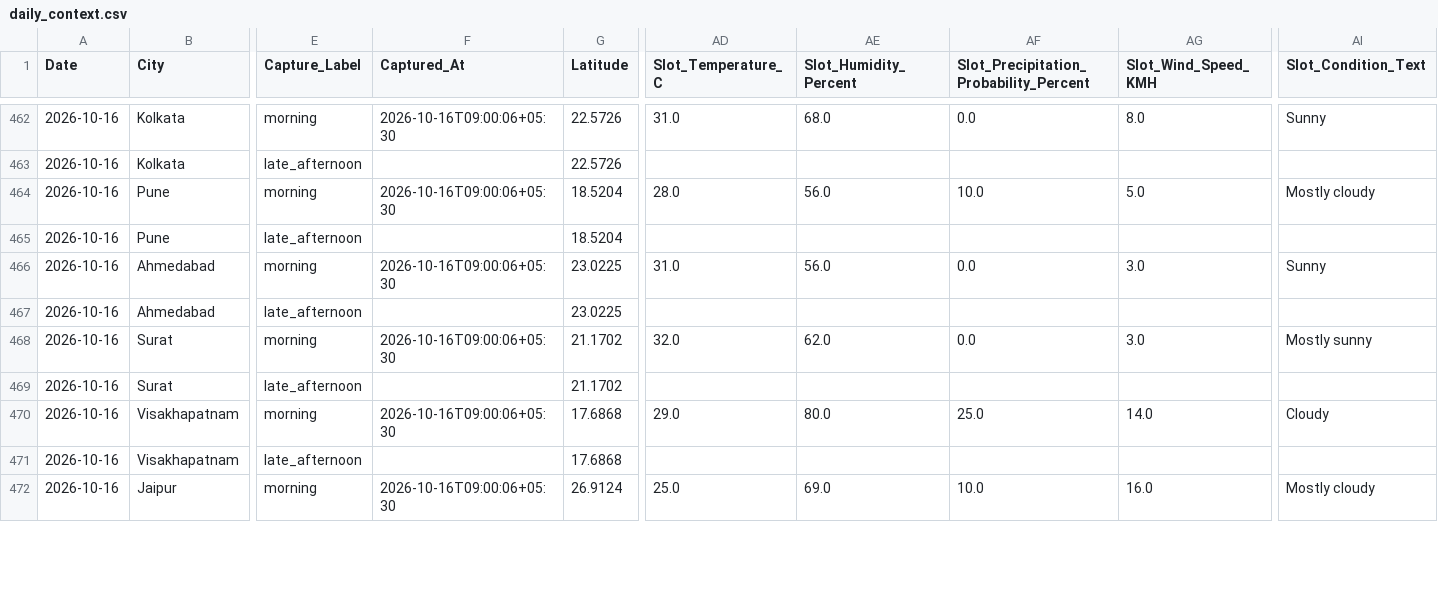
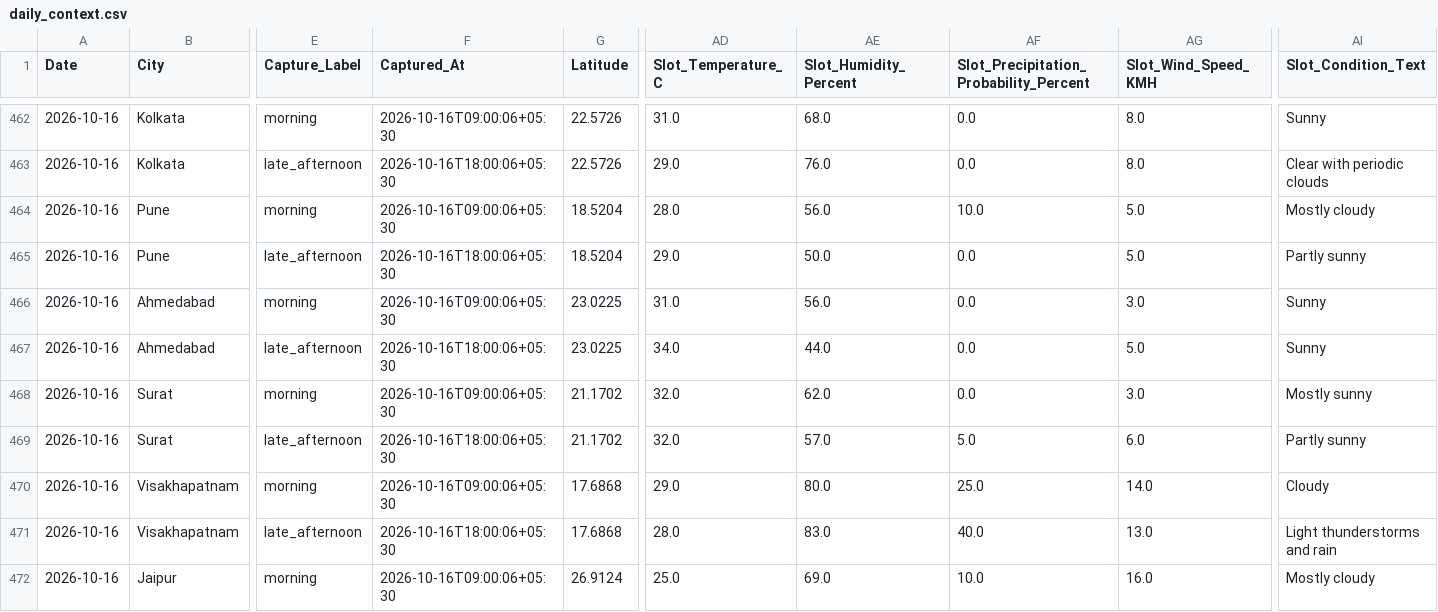
Before and after one commit to goyaljai/flight-data, a CSV file: data/2026/10/daily_context.csv, drawn as a sheet; only a part is shown, gaps mark what is left out; the diff covers the shown part only; the diff names each change by its address in the sheet, - before the commit and + after, or states it on an @@ line.

```diff
--- a/data/2026/10/daily_context.csv
+++ b/data/2026/10/daily_context.csv
-F463 (Captured_At): (empty)
+F463 (Captured_At): 2026-10-16T18:00:06+05:30
-AD463 (Slot_Temperature_C): (empty)
+AD463 (Slot_Temperature_C): 29.0
-AE463 (Slot_Humidity_Percent): (empty)
+AE463 (Slot_Humidity_Percent): 76.0
-AF463: (empty)
+AF463: 0.0
-AG463 (Slot_Wind_Speed_KMH): (empty)
+AG463 (Slot_Wind_Speed_KMH): 8.0
-AI463 (Slot_Condition_Text): (empty)
+AI463 (Slot_Condition_Text): Clear with periodic clouds
-F465 (Captured_At): (empty)
+F465 (Captured_At): 2026-10-16T18:00:06+05:30
-AD465 (Slot_Temperature_C): (empty)
+AD465 (Slot_Temperature_C): 29.0
-AE465 (Slot_Humidity_Percent): (empty)
+AE465 (Slot_Humidity_Percent): 50.0
-AF465: (empty)
+AF465: 0.0
-AG465 (Slot_Wind_Speed_KMH): (empty)
+AG465 (Slot_Wind_Speed_KMH): 5.0
-AI465 (Slot_Condition_Text): (empty)
+AI465 (Slot_Condition_Text): Partly sunny
-F467 (Captured_At): (empty)
+F467 (Captured_At): 2026-10-16T18:00:06+05:30
-AD467 (Slot_Temperature_C): (empty)
+AD467 (Slot_Temperature_C): 34.0
-AE467 (Slot_Humidity_Percent): (empty)
+AE467 (Slot_Humidity_Percent): 44.0
-AF467: (empty)
+AF467: 0.0
-AG467 (Slot_Wind_Speed_KMH): (empty)
+AG467 (Slot_Wind_Speed_KMH): 5.0
-AI467 (Slot_Condition_Text): (empty)
+AI467 (Slot_Condition_Text): Sunny
-F469 (Captured_At): (empty)
+F469 (Captured_At): 2026-10-16T18:00:06+05:30
-AD469 (Slot_Temperature_C): (empty)
+AD469 (Slot_Temperature_C): 32.0
-AE469 (Slot_Humidity_Percent): (empty)
+AE469 (Slot_Humidity_Percent): 57.0
-AF469: (empty)
+AF469: 5.0
-AG469 (Slot_Wind_Speed_KMH): (empty)
+AG469 (Slot_Wind_Speed_KMH): 6.0
-AI469 (Slot_Condition_Text): (empty)
+AI469 (Slot_Condition_Text): Partly sunny
-F471 (Captured_At): (empty)
+F471 (Captured_At): 2026-10-16T18:00:06+05:30
-AD471 (Slot_Temperature_C): (empty)
+AD471 (Slot_Temperature_C): 28.0
-AE471 (Slot_Humidity_Percent): (empty)
+AE471 (Slot_Humidity_Percent): 83.0
-AF471: (empty)
+AF471: 40.0
-AG471 (Slot_Wind_Speed_KMH): (empty)
+AG471 (Slot_Wind_Speed_KMH): 13.0
-AI471 (Slot_Condition_Text): (empty)
+AI471 (Slot_Condition_Text): Light thunderstorms and rain
```
Also changed, not shown: 60 edited cells elsewhere in this file.
